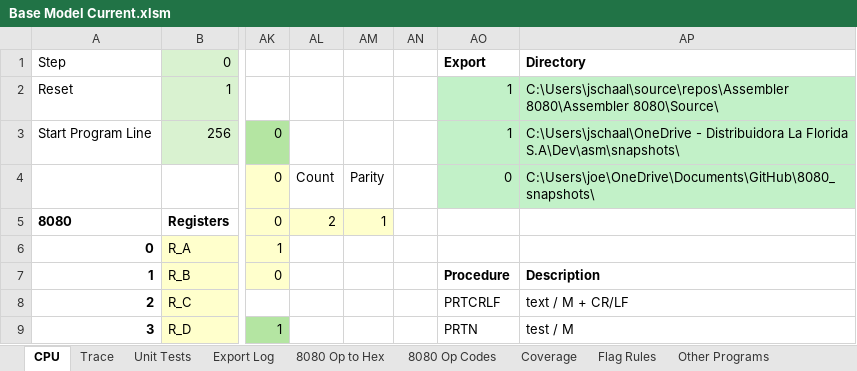
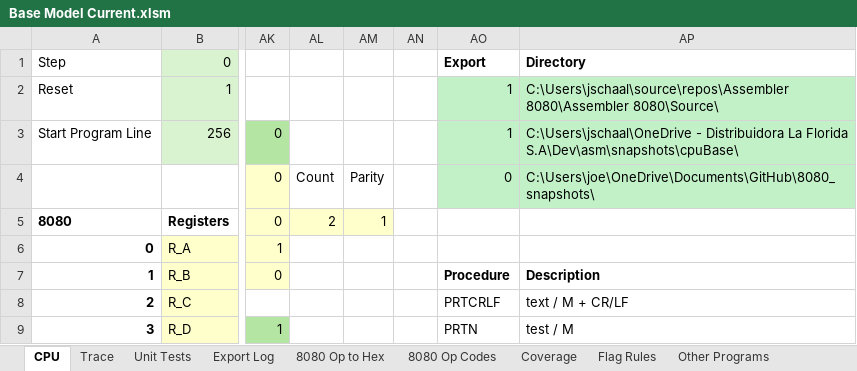
Before and after one commit to jschaal/8080_snapshots, an Excel workbook: cpuBase/Base Model Current.xlsm, sheet CPU, drawn as a sheet; only a part is shown, gaps mark what is left out; values as stored, in another font and other column widths than the file's, no borders; charts and pictures and conditional formats not drawn; the diff names each change by its address in the sheet, - before the commit and + after, or states it on an @@ line.

Commit message:
claude base changes

```diff
--- a/cpuBase/Base Model Current.xlsm (sheet CPU)
+++ b/cpuBase/Base Model Current.xlsm (sheet CPU)
-AP3: …La Florida S.A\Dev\asm\snapshots\
+AP3: …La Florida S.A\Dev\asm\snapshots\cpuBase\
```
Also changed, not shown: 8 other files.
